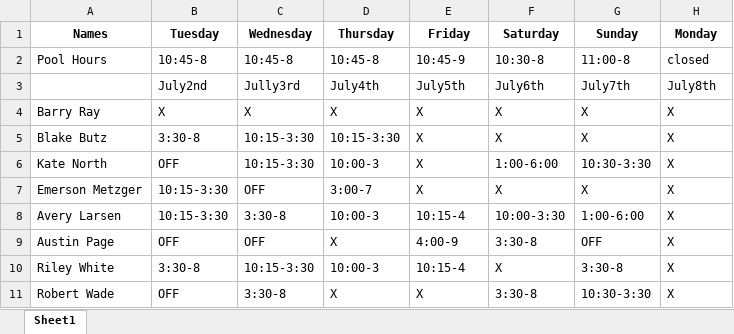
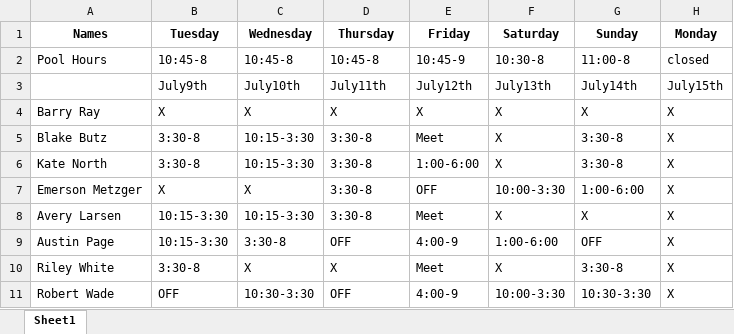
Before and after one commit to BlakeButz/GleneaglesSchedule, an Excel workbook: updated_schedule.xlsx, sheet Sheet1, drawn as a sheet; only a part is shown; values as stored, in another font and other column widths than the file's, no borders; removed rows and columns are numbered as before the commit, all else as after; the diff covers the shown part only; the diff names each change by its address in the sheet, - before the commit and + after, or states it on an @@ line.

```diff
--- a/updated_schedule.xlsx (sheet Sheet1)
+++ b/updated_schedule.xlsx (sheet Sheet1)
-row 3:  | July2nd | Jully3rd | July4th | July5th | July6th | July7th | July8th
+row 3:  | July9th | July10th | July11th | July12th | July13th | July14th | July15th
-D5 (Thursday): 10:15-3:30
+D5 (Thursday): 3:30-8
-E5 (Friday): X
+E5 (Friday): Meet
-G5 (Sunday): X
+G5 (Sunday): 3:30-8
-B6 (Tuesday): OFF
+B6 (Tuesday): 3:30-8
-D6 (Thursday): 10:00-3
+D6 (Thursday): 3:30-8
-E6 (Friday): X
+E6 (Friday): 1:00-6:00
-F6 (Saturday): 1:00-6:00
+F6 (Saturday): X
-G6 (Sunday): 10:30-3:30
+G6 (Sunday): 3:30-8
-B7 (Tuesday): 10:15-3:30
+B7 (Tuesday): X
-C7 (Wednesday): OFF
+C7 (Wednesday): X
-D7 (Thursday): 3:00-7
+D7 (Thursday): 3:30-8
-E7 (Friday): X
+E7 (Friday): OFF
-F7 (Saturday): X
+F7 (Saturday): 10:00-3:30
-G7 (Sunday): X
+G7 (Sunday): 1:00-6:00
-C8 (Wednesday): 3:30-8
+C8 (Wednesday): 10:15-3:30
-D8 (Thursday): 10:00-3
+D8 (Thursday): 3:30-8
-E8 (Friday): 10:15-4
+E8 (Friday): Meet
-F8 (Saturday): 10:00-3:30
+F8 (Saturday): X
-G8 (Sunday): 1:00-6:00
+G8 (Sunday): X
-B9 (Tuesday): OFF
+B9 (Tuesday): 10:15-3:30
-C9 (Wednesday): OFF
+C9 (Wednesday): 3:30-8
-D9 (Thursday): X
+D9 (Thursday): OFF
-F9 (Saturday): 3:30-8
+F9 (Saturday): 1:00-6:00
-C10 (Wednesday): 10:15-3:30
+C10 (Wednesday): X
-D10 (Thursday): 10:00-3
+D10 (Thursday): X
-E10 (Friday): 10:15-4
+E10 (Friday): Meet
-C11 (Wednesday): 3:30-8
+C11 (Wednesday): 10:30-3:30
-D11 (Thursday): X
+D11 (Thursday): OFF
-E11 (Friday): X
+E11 (Friday): 4:00-9
-F11 (Saturday): 3:30-8
+F11 (Saturday): 10:00-3:30
```
Also changed, not shown: 2 added rows, 3 removed rows and 62 edited cells elsewhere in this sheet, schedule.xlsx, 5 other files.
